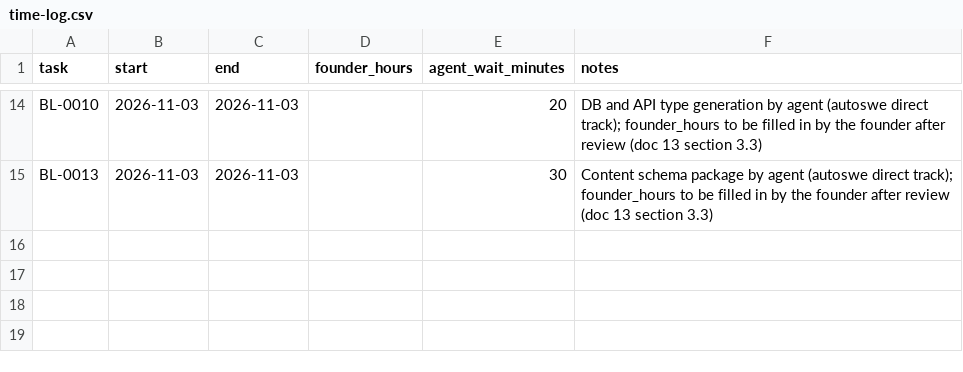
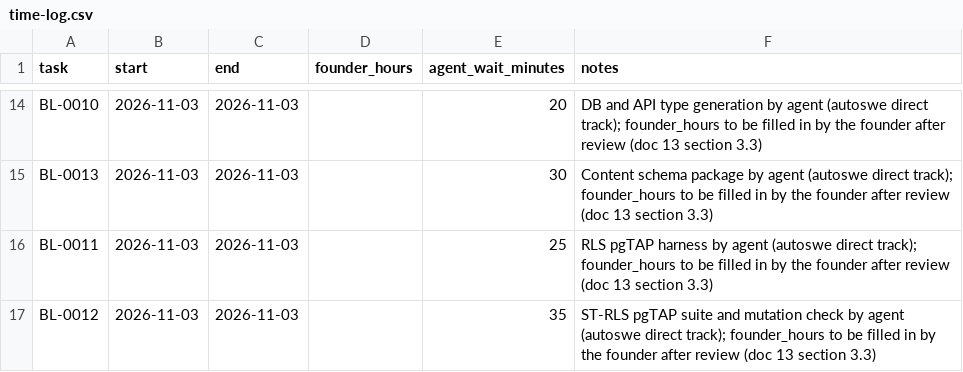
Before and after one commit to A-Stefanachi/polymath, a CSV file: polymath-app-spec/docs/time-log.csv, drawn as a sheet; only a part is shown, gaps mark what is left out; the diff names each change by its address in the sheet, - before the commit and + after, or states it on an @@ line.

```diff
--- a/polymath-app-spec/docs/time-log.csv
+++ b/polymath-app-spec/docs/time-log.csv
+row 16: BL-0011 | 2026-11-03 | 2026-11-03 |  | 25 | RLS pgTAP harness by agent (autoswe direct track); founder_hours to be filled in by the founder after review (doc 13 section 3.3)
+row 17: BL-0012 | 2026-11-03 | 2026-11-03 |  | 35 | ST-RLS pgTAP suite and mutation check by agent (autoswe direct track); founder_hours to be filled in by the founder after review (doc 13 section 3.3)
```
Also changed, not shown: 8 other files.
